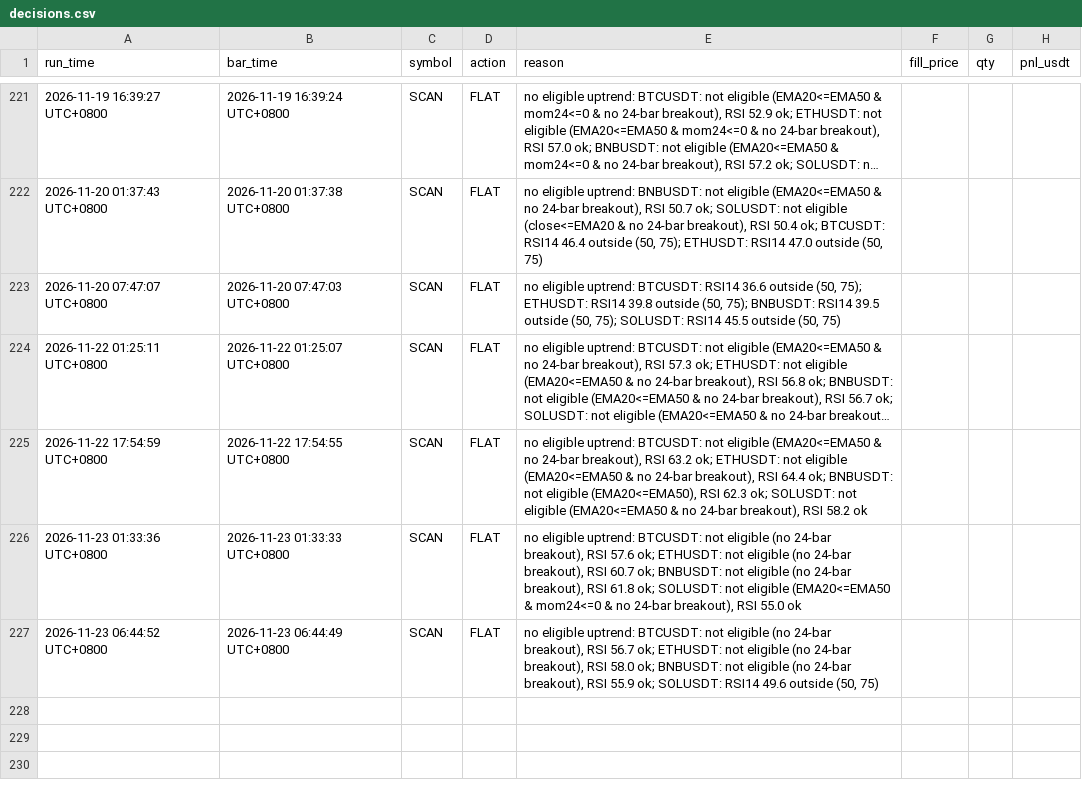
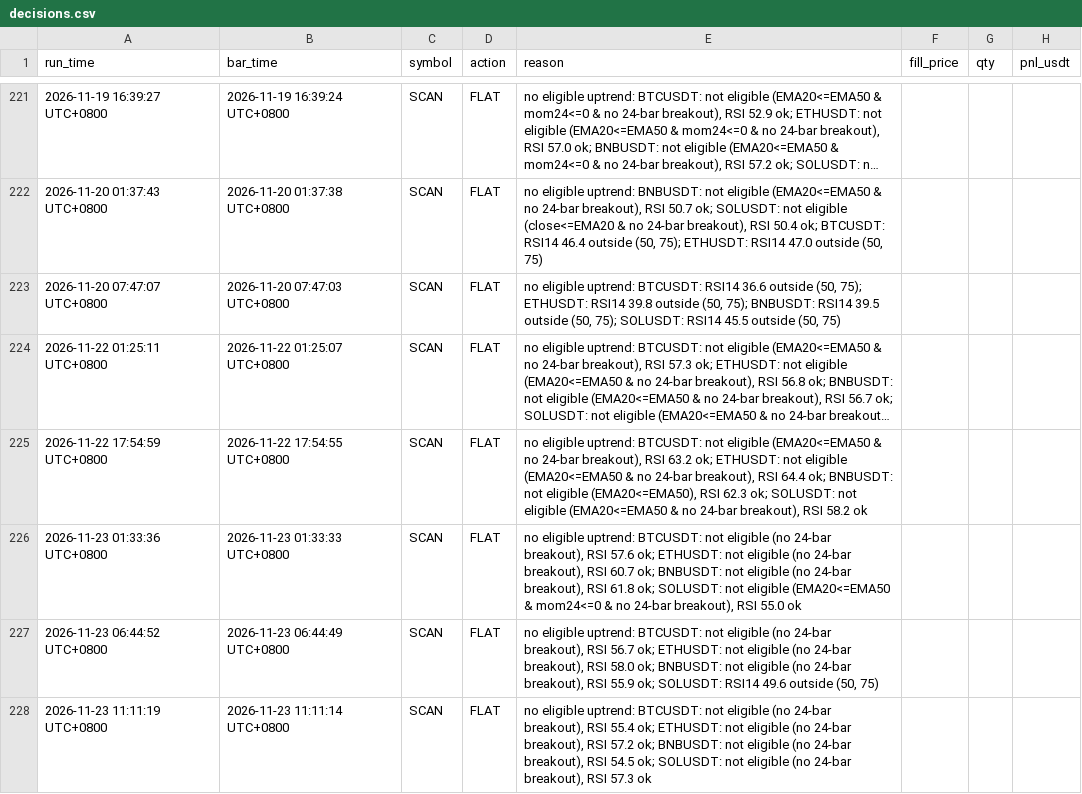
Before and after one commit to hawk-contribute/paper-trader, a CSV file: decisions.csv, drawn as a sheet; only a part is shown, gaps mark what is left out; long unchanged cells end in ….

```diff
--- a/decisions.csv
+++ b/decisions.csv
@@ -227 +227,2 @@ run_time,bar_time,symbol,action,reason,fill_price,qty,pnl_usdt
 2026-11-23 06:44:52 UTC+0800,2026-11-23 06:44:49 UTC+0800,SCAN,FLAT,"no eligible uptrend: BTCUSDT: not eligible (no 24-bar breakout), RSI 56.7 ok; ETHUSDT: not eligible (no 24-bar breakout), RSI 58.0 ok; BNBUSDT: not eligible (no 24-bar breakout), RSI 55.9 ok; SOLUSDT: RSI14 49.6 outside (50, 75)",,,
+2026-11-23 11:11:19 UTC+0800,2026-11-23 11:11:14 UTC+0800,SCAN,FLAT,"no eligible uptrend: BTCUSDT: not eligible (no 24-bar breakout), RSI 55.4 ok; ETHUSDT: not eligible (no 24-bar breakout), RSI 57.2 ok; BNBUSDT: not eligible (no 24-bar breakout), RSI 54.5 ok; SOLUSDT: not eligible (no 24-bar breakout), RSI 57.3 ok",,,
```
Also changed, not shown: 3 other files.
